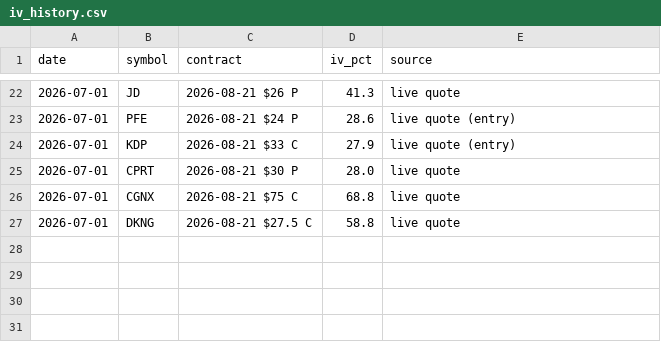
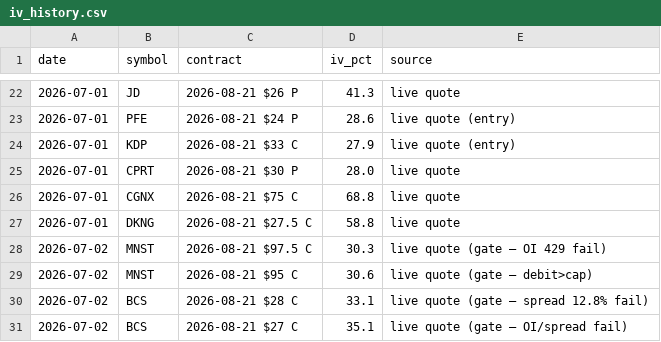
Before and after one commit to jjsaw5/AutoGPT, a CSV file: options-scanner/iv_history.csv, drawn as a sheet; only a part is shown, gaps mark what is left out.

```diff
--- a/options-scanner/iv_history.csv
+++ b/options-scanner/iv_history.csv
@@ -27 +27,5 @@ date,symbol,contract,iv_pct,source
 2026-07-01,DKNG,2026-08-21 $27.5 C,58.8,live quote
+2026-07-02,MNST,2026-08-21 $97.5 C,30.3,live quote (gate — OI 429 fail)
+2026-07-02,MNST,2026-08-21 $95 C,30.6,live quote (gate — debit>cap)
+2026-07-02,BCS,2026-08-21 $28 C,33.1,live quote (gate — spread 12.8% fail)
+2026-07-02,BCS,2026-08-21 $27 C,35.1,live quote (gate — OI/spread fail)
```
Also changed, not shown: 1 other file.
